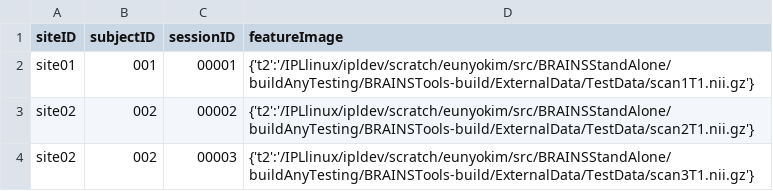
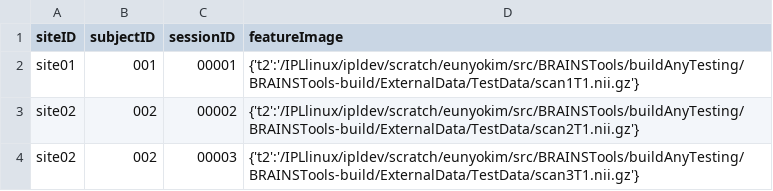
Before and after one commit to BRAINSia/BRAINSTools, a CSV file: BRAINSCut/Nipype/gadSGTest.csv, drawn as a sheet.

```diff
--- a/BRAINSCut/Nipype/gadSGTest.csv
+++ b/BRAINSCut/Nipype/gadSGTest.csv
@@ -1,4 +1,4 @@
 siteID, subjectID, sessionID, featureImage
-site01, 001, 00001, "{'t2':'/IPLlinux/ipldev/scratch/eunyokim/src/BRAINSStandAlone/buildAnyTesting/BRAINSTools-build/ExternalData/TestData/scan1T1.nii.gz'}"
-site02, 002, 00002, "{'t2':'/IPLlinux/ipldev/scratch/eunyokim/src/BRAINSStandAlone/buildAnyTesting/BRAINSTools-build/ExternalData/TestData/scan2T1.nii.gz'}"
-site02, 002, 00003, "{'t2':'/IPLlinux/ipldev/scratch/eunyokim/src/BRAINSStandAlone/buildAnyTesting/BRAINSTools-build/ExternalData/TestData/scan3T1.nii.gz'}"
+site01, 001, 00001, "{'t2':'/IPLlinux/ipldev/scratch/eunyokim/src/BRAINSTools/buildAnyTesting/BRAINSTools-build/ExternalData/TestData/scan1T1.nii.gz'}"
+site02, 002, 00002, "{'t2':'/IPLlinux/ipldev/scratch/eunyokim/src/BRAINSTools/buildAnyTesting/BRAINSTools-build/ExternalData/TestData/scan2T1.nii.gz'}"
+site02, 002, 00003, "{'t2':'/IPLlinux/ipldev/scratch/eunyokim/src/BRAINSTools/buildAnyTesting/BRAINSTools-build/ExternalData/TestData/scan3T1.nii.gz'}"
```
Also changed, not shown: BRAINSCut/Nipype/mainTest.csv, BRAINSCut/Nipype/t2Test.csv, 24 other files.
